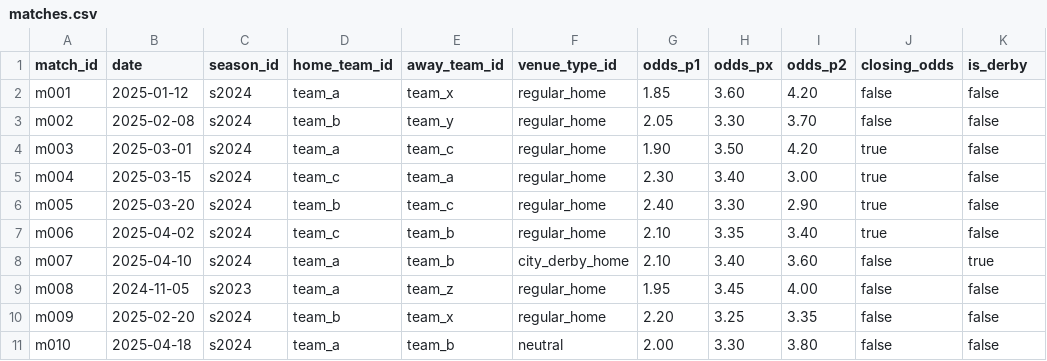
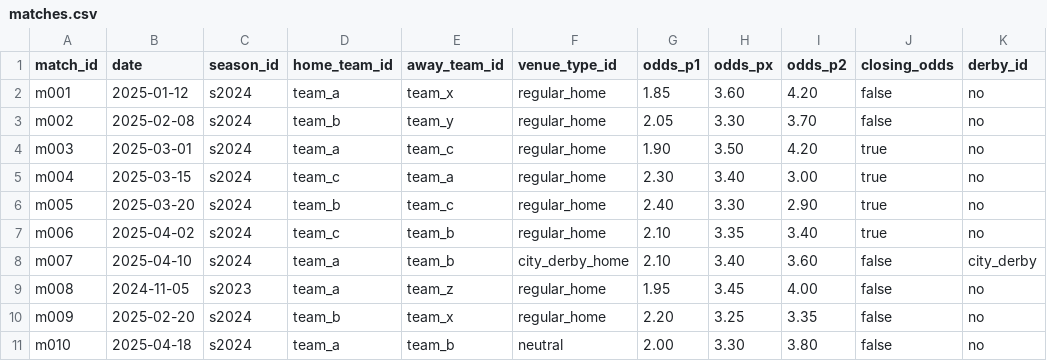
Before and after one commit to anka-khvalina/calc_money, a CSV file: docs/examples/matches.csv, drawn as a sheet.

```diff
--- a/docs/examples/matches.csv
+++ b/docs/examples/matches.csv
@@ -1,11 +1,11 @@
-match_id,date,season_id,home_team_id,away_team_id,venue_type_id,odds_p1,odds_px,odds_p2,closing_odds,is_derby
-m001,2025-01-12,s2024,team_a,team_x,regular_home,1.85,3.60,4.20,false,false
-m002,2025-02-08,s2024,team_b,team_y,regular_home,2.05,3.30,3.70,false,false
-m003,2025-03-01,s2024,team_a,team_c,regular_home,1.90,3.50,4.20,true,false
-m004,2025-03-15,s2024,team_c,team_a,regular_home,2.30,3.40,3.00,true,false
-m005,2025-03-20,s2024,team_b,team_c,regular_home,2.40,3.30,2.90,true,false
-m006,2025-04-02,s2024,team_c,team_b,regular_home,2.10,3.35,3.40,true,false
-m007,2025-04-10,s2024,team_a,team_b,city_derby_home,2.10,3.40,3.60,false,true
-m008,2024-11-05,s2023,team_a,team_z,regular_home,1.95,3.45,4.00,false,false
-m009,2025-02-20,s2024,team_b,team_x,regular_home,2.20,3.25,3.35,false,false
-m010,2025-04-18,s2024,team_a,team_b,neutral,2.00,3.30,3.80,false,false
+match_id,date,season_id,home_team_id,away_team_id,venue_type_id,odds_p1,odds_px,odds_p2,closing_odds,derby_id
+m001,2025-01-12,s2024,team_a,team_x,regular_home,1.85,3.60,4.20,false,no
+m002,2025-02-08,s2024,team_b,team_y,regular_home,2.05,3.30,3.70,false,no
+m003,2025-03-01,s2024,team_a,team_c,regular_home,1.90,3.50,4.20,true,no
+m004,2025-03-15,s2024,team_c,team_a,regular_home,2.30,3.40,3.00,true,no
+m005,2025-03-20,s2024,team_b,team_c,regular_home,2.40,3.30,2.90,true,no
+m006,2025-04-02,s2024,team_c,team_b,regular_home,2.10,3.35,3.40,true,no
+m007,2025-04-10,s2024,team_a,team_b,city_derby_home,2.10,3.40,3.60,false,city_derby
+m008,2024-11-05,s2023,team_a,team_z,regular_home,1.95,3.45,4.00,false,no
+m009,2025-02-20,s2024,team_b,team_x,regular_home,2.20,3.25,3.35,false,no
+m010,2025-04-18,s2024,team_a,team_b,neutral,2.00,3.30,3.80,false,no
```
Also changed, not shown: docs/examples/season_odds_la_liga_2024_25.csv, 10 other files.
